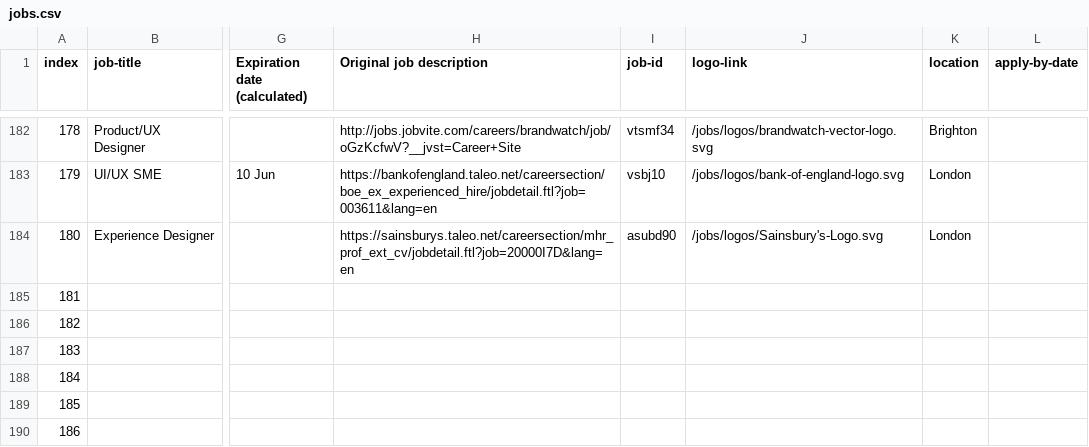
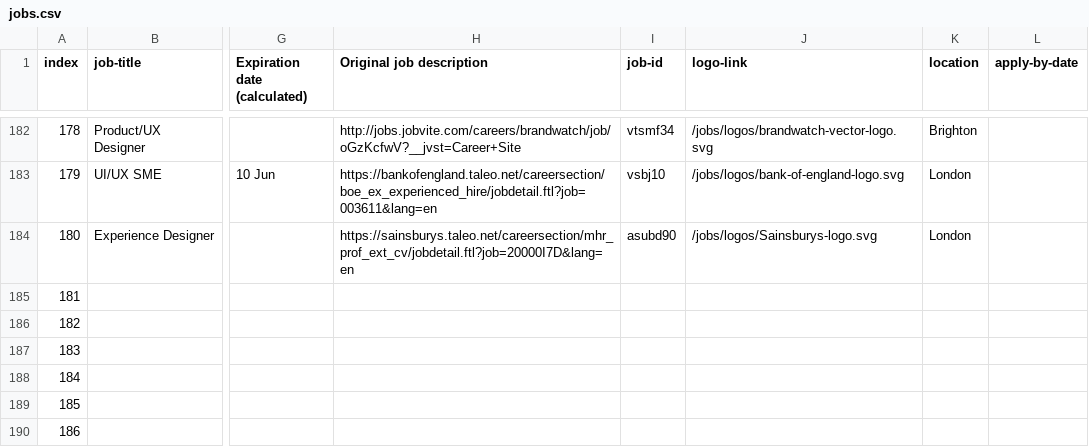
Before and after one commit to dannyhope/uxbrighton, a CSV file: _data/jobs.csv, drawn as a sheet; only a part is shown, gaps mark what is left out; the diff names each change by its address in the sheet, - before the commit and + after, or states it on an @@ line.

Commit message:
fix Sainsburys logo

```diff
--- a/_data/jobs.csv
+++ b/_data/jobs.csv
-J184 (logo-link): /jobs/logos/Sainsbury's-Logo.svg
+J184 (logo-link): /jobs/logos/Sainsburys-logo.svg
```
